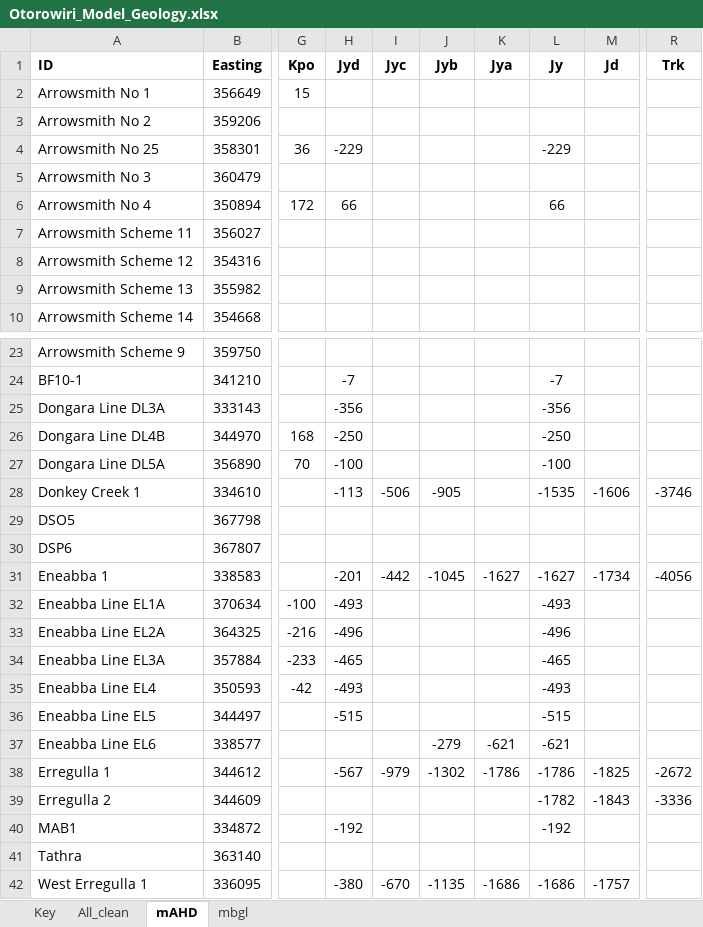
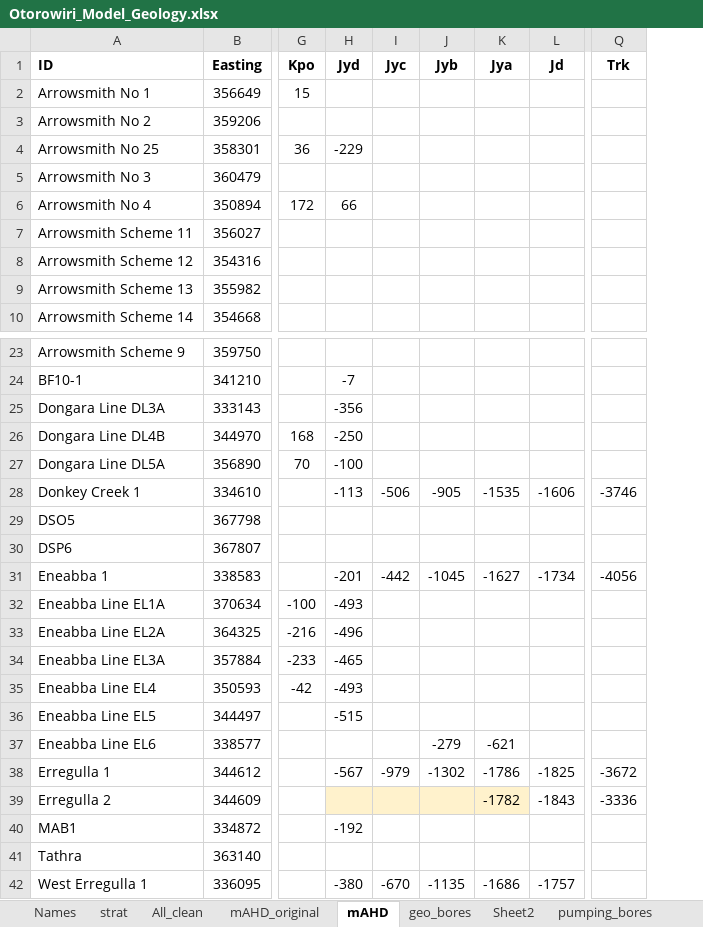
Before and after one commit to malvina-chmielarski/Otorowiri, an Excel workbook: Data/Data_geology/Otorowiri_Model_Geology.xlsx, sheet mAHD, drawn as a sheet; only a part is shown, gaps mark what is left out; values as stored, in another font and other column widths than the file's, no borders; removed rows and columns are numbered as before the commit, all else as after; the diff names each change by its address in the sheet, - before the commit and + after, or states it on an @@ line.

```diff
--- a/Data/Data_geology/Otorowiri_Model_Geology.xlsx (sheet mAHD)
+++ b/Data/Data_geology/Otorowiri_Model_Geology.xlsx (sheet mAHD)
-sheet tab: Key
+sheet tab: Names
-sheet tab: mbgl
+sheet tab: geo_bores
+sheet tab: strat
+sheet tab: mAHD_original
+sheet tab: Sheet2
+sheet tab: pumping_bores
-column L (Jy), rows 4-6: -229 |  | 66; rows 24-42: -7 | -356 | -250 | -100 | -1535 |  |  | -1627 | -493 | -496 | -465 | -493 | -515 | -621 | -1786 | -1782 | -192 |  | -1686
-K28 (Jya): (empty)
+K28 (Jya): -1535
-Q38 (Trk): -2672
+Q38 (Trk): -3672
-H39:K39 fill: none
+H39:K39 fill: #FFF2CC
-K39 (Jya): (empty)
+K39 (Jya): -1782
```
Also changed, not shown: sheet geo_bores, 8 other files.
